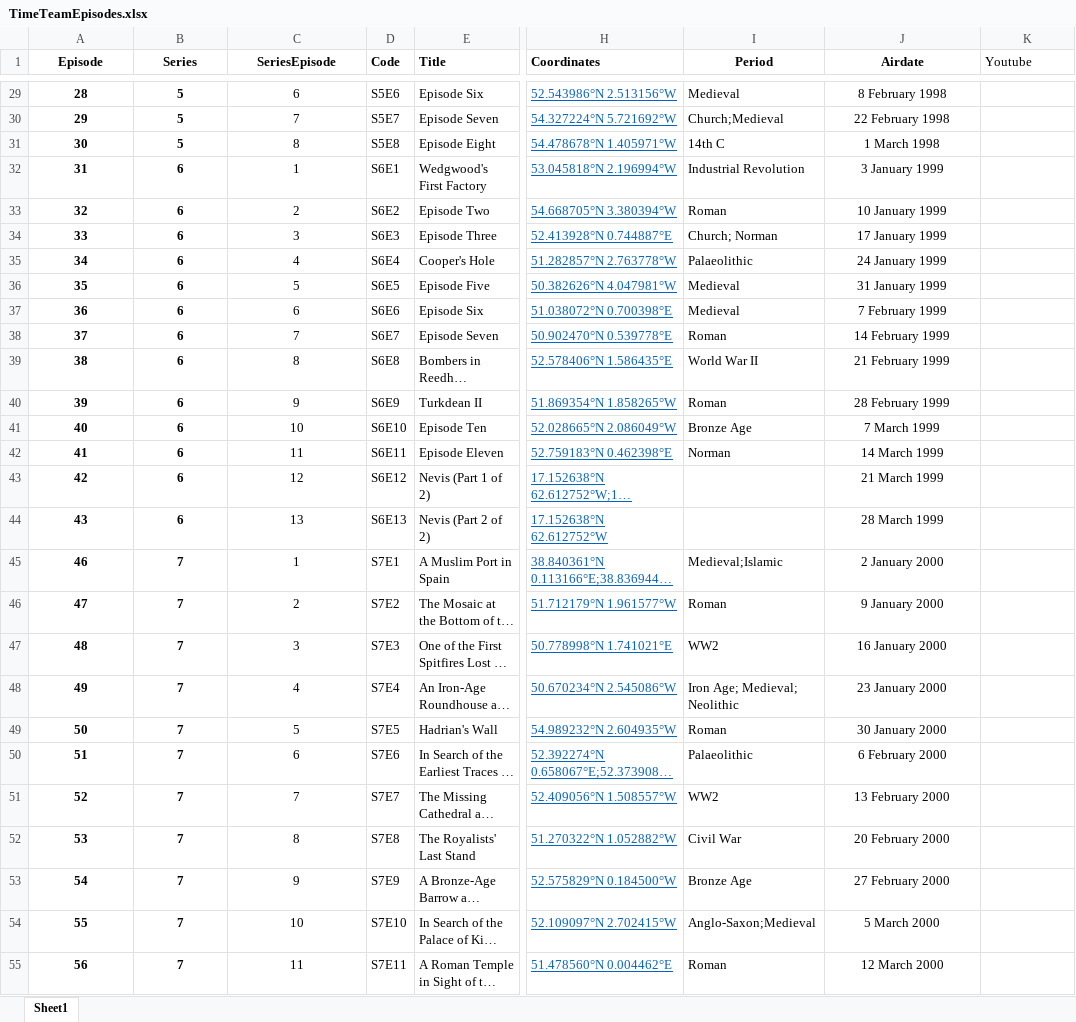
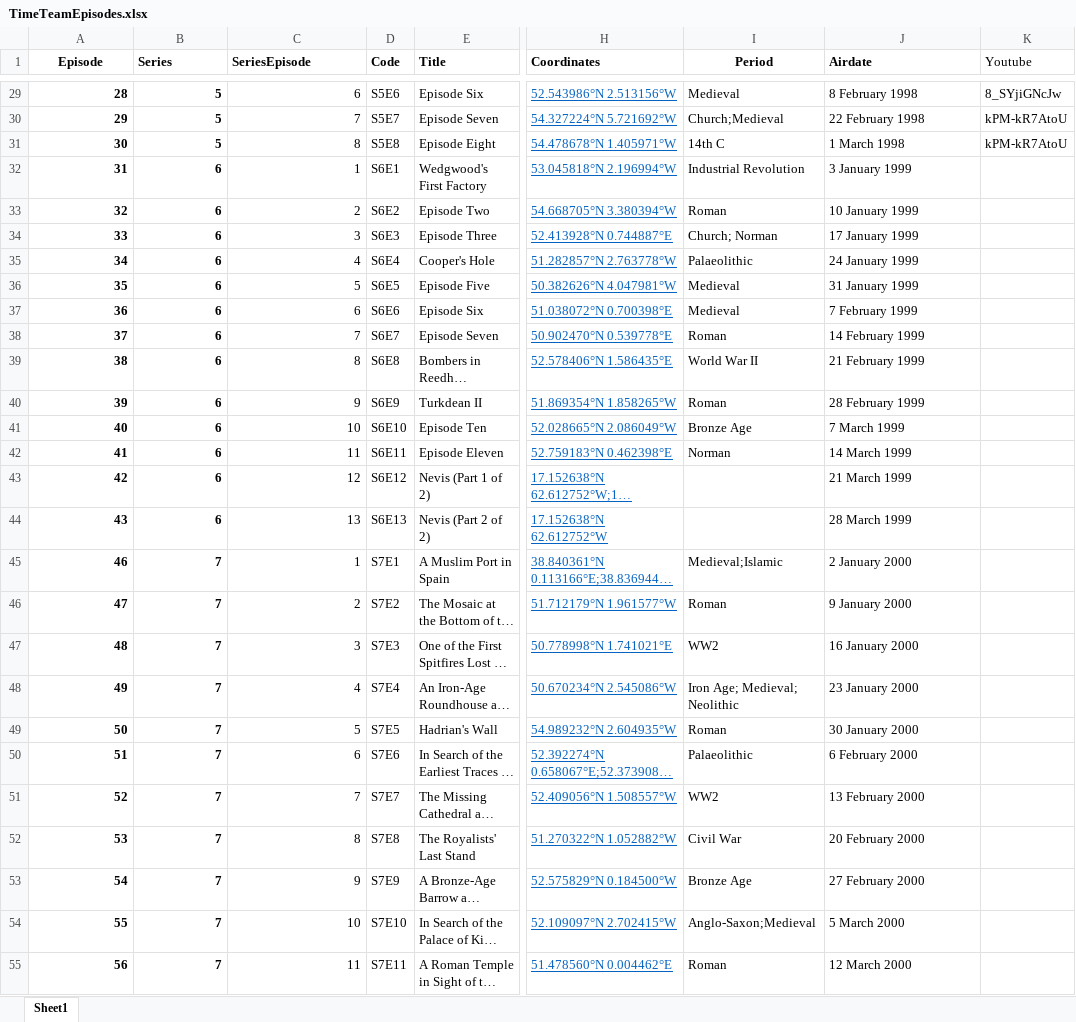
Before and after one commit to pramsden/time-team-locations, an Excel workbook: excel/TimeTeamEpisodes.xlsx, sheet Sheet1, drawn as a sheet; only a part is shown, gaps mark what is left out; long unchanged cells end in …; values as stored, in another font and other column widths than the file's, no borders; table styles not drawn; the diff covers the shown part only; the diff names each change by its address in the sheet, - before the commit and + after, or states it on an @@ line.

Commit message:
youtube added

```diff
--- a/excel/TimeTeamEpisodes.xlsx (sheet Sheet1)
+++ b/excel/TimeTeamEpisodes.xlsx (sheet Sheet1)
-B1:C1 alignment: center
+B1:C1 alignment: left
-J1 alignment: center
+J1 alignment: left
-A29:C55 alignment: center
+A29:C55 alignment: right
-J29:J55 alignment: center
+J29:J55 alignment: left
-K29 (Youtube): (empty)
+K29 (Youtube): 8_SYjiGNcJw
-K30:K31 (Youtube): (empty)
+K30:K31 (Youtube): kPM-kR7AtoU
```
Also changed, not shown: 26 edited cells and cell formats elsewhere in this sheet, 6 other files.
